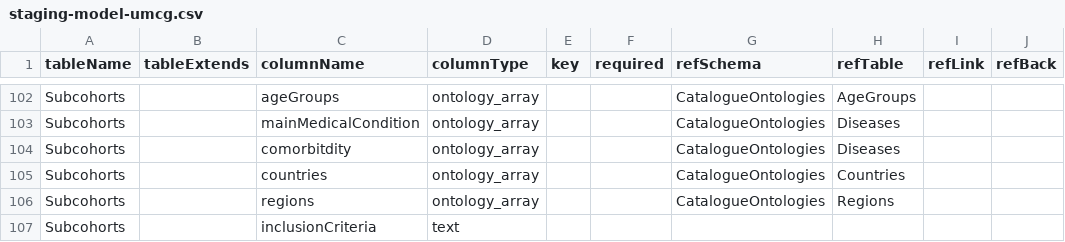
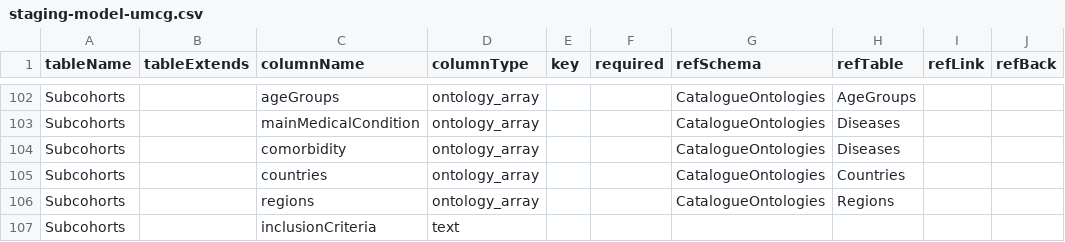
Before and after one commit to molgenis/molgenis-py-cohorts-etl, a CSV file: datamodels/staging-model-umcg.csv, drawn as a sheet; only a part is shown, gaps mark what is left out; the diff names each change by its address in the sheet, - before the commit and + after, or states it on an @@ line.

Commit message:
fix: typo in comorbidity

```diff
--- a/datamodels/staging-model-umcg.csv
+++ b/datamodels/staging-model-umcg.csv
-C104 (columnName): comorbitdity
+C104 (columnName): comorbidity
```
